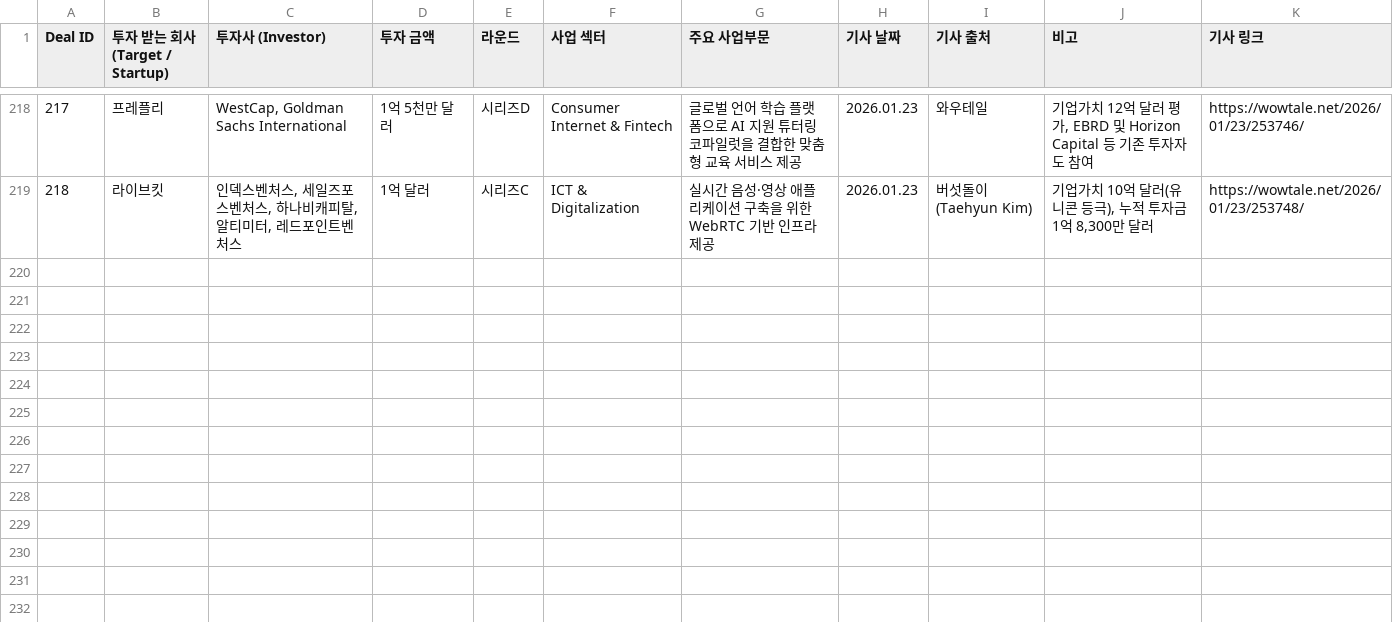
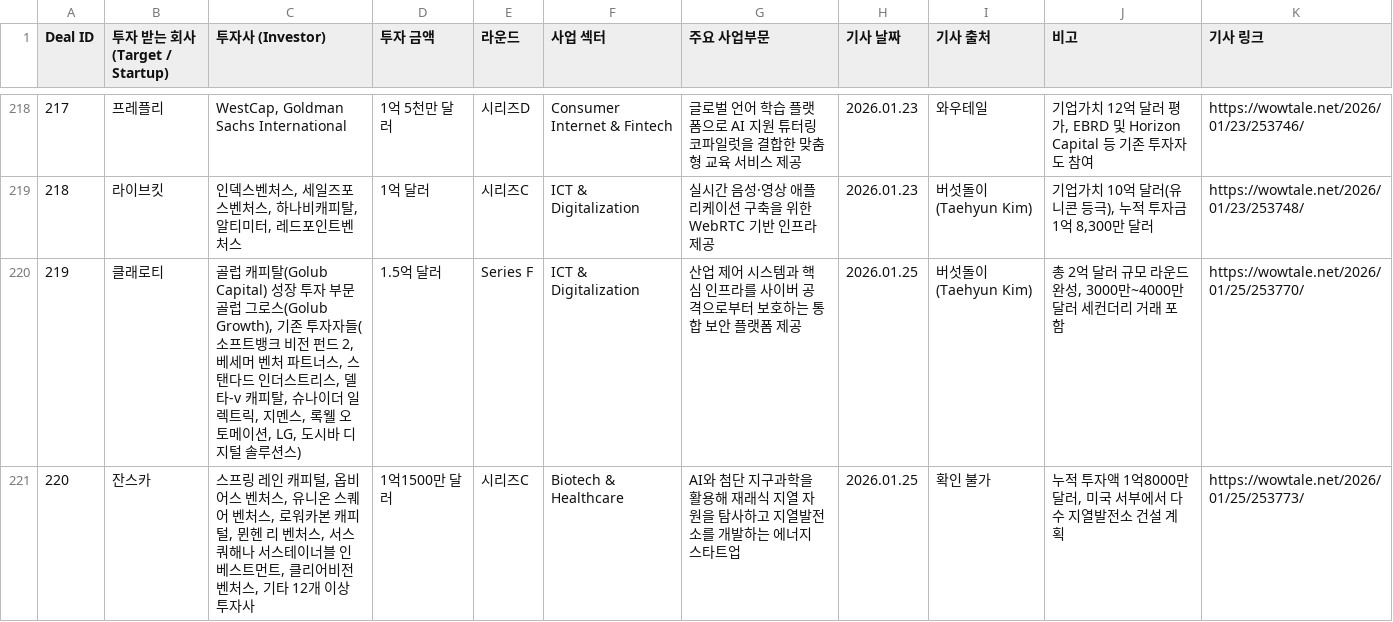
Before and after one commit to LFIntern/VC-News, a CSV file: wowtale_deals.csv, drawn as a sheet; only a part is shown, gaps mark what is left out.

```diff
--- a/wowtale_deals.csv
+++ b/wowtale_deals.csv
@@ -219 +219,3 @@ Deal ID,투자 받는 회사 (Target / Startup),투자사 (Investor),투자 금
 218,라이브킷,"인덱스벤처스, 세일즈포스벤처스, 하나비캐피탈, 알티미터, 레드포인트벤처스",1억 달러,시리즈C,ICT & Digitalization,실시간 음성·영상 애플리케이션 구축을 위한 WebRTC 기반 인프라 제공,2026.01.23,버섯돌이(Taehyun Kim),"기업가치 10억 달러(유니콘 등극), 누적 투자금 1억 8,300만 달러",https://wowtale.net/2026/01/23/253748/
+219,클래로티,"골럽 캐피탈(Golub Capital) 성장 투자 부문 골럽 그로스(Golub Growth), 기존 투자자들(소프트뱅크 비전 펀드 2, 베세머 벤처 파트너스, 스탠다드 인더스트리스, 델타-v 캐피탈, 슈나이더 일렉트릭, 지멘스, 록웰 오토메이션, LG, 도시바 디지털 솔루션스)",1.5억 달러,Series F,ICT & Digitalization,산업 제어 시스템과 핵심 인프라를 사이버 공격으로부터 보호하는 통합 보안 플랫폼 제공,2026.01.25,버섯돌이(Taehyun Kim),"총 2억 달러 규모 라운드 완성, 3000만~4000만 달러 세컨더리 거래 포함",https://wowtale.net/2026/01/25/253770/
+220,잔스카,"스프링 레인 캐피털, 옵비어스 벤처스, 유니온 스퀘어 벤처스, 로워카본 캐피털, 뮌헨 리 벤처스, 서스쿼해나 서스테이너블 인베스트먼트, 클리어비전 벤처스, 기타 12개 이상 투자사",1억1500만 달러,시리즈C,Biotech & Healthcare,AI와 첨단 지구과학을 활용해 재래식 지열 자원을 탐사하고 지열발전소를 개발하는 에너지 스타트업,2026.01.25,확인 불가,"누적 투자액 1억8000만 달러, 미국 서부에서 다수 지열발전소 건설 계획",https://wowtale.net/2026/01/25/253773/
```
Also changed, not shown: wowtale_latest.csv.
